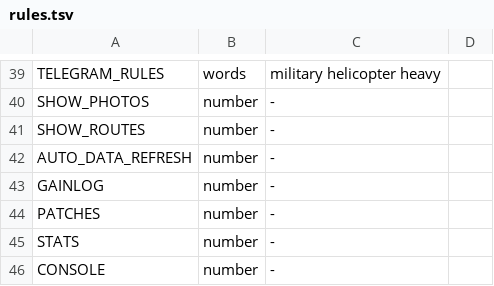
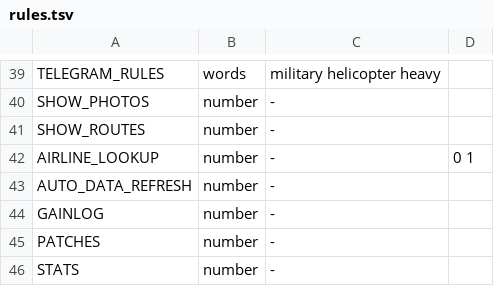
Before and after one commit to regis57/ZenithBoard, a TSV file: lib/rules.tsv, drawn as a sheet; only a part is shown, gaps mark what is left out; the shorter side is filled out with more unchanged rows.

Commit message:
Airline names for callsigns without a route (AIRLINE_LOOKUP, off by default) (#273)
The three letters of an airline callsign that neither the built-in list
nor a route answer names are asked of adsbdb's airline endpoint, once
per prefix, and the name kept thirty days in memory. Only the name is
used, never the country. config-set AIRLINE_LOOKUP 1, a menu line, a
status line. JAF and PTN, which adsbdb names wrongly, are added to the
built-in list under their right names.

Co-authored-by: regis57 <8229295+regis57@users.noreply.github.com>

```diff
--- a/lib/rules.tsv
+++ b/lib/rules.tsv
@@ -41,2 +41,3 @@ SHOW_PHOTOS	number	-
 SHOW_ROUTES	number	-
+AIRLINE_LOOKUP	number	-	0 1
 AUTO_DATA_REFRESH	number	-
```
Also changed, not shown: 13 other files.
